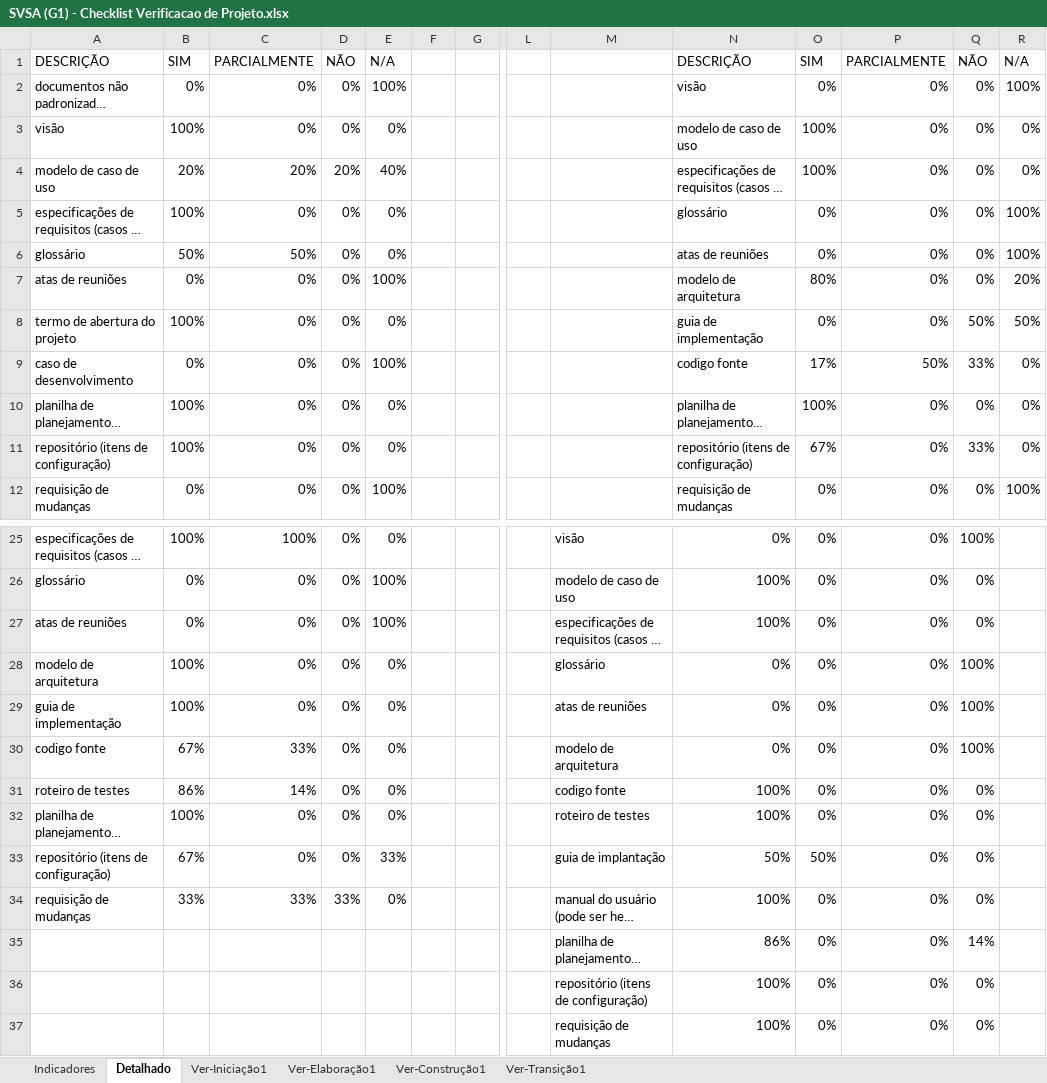
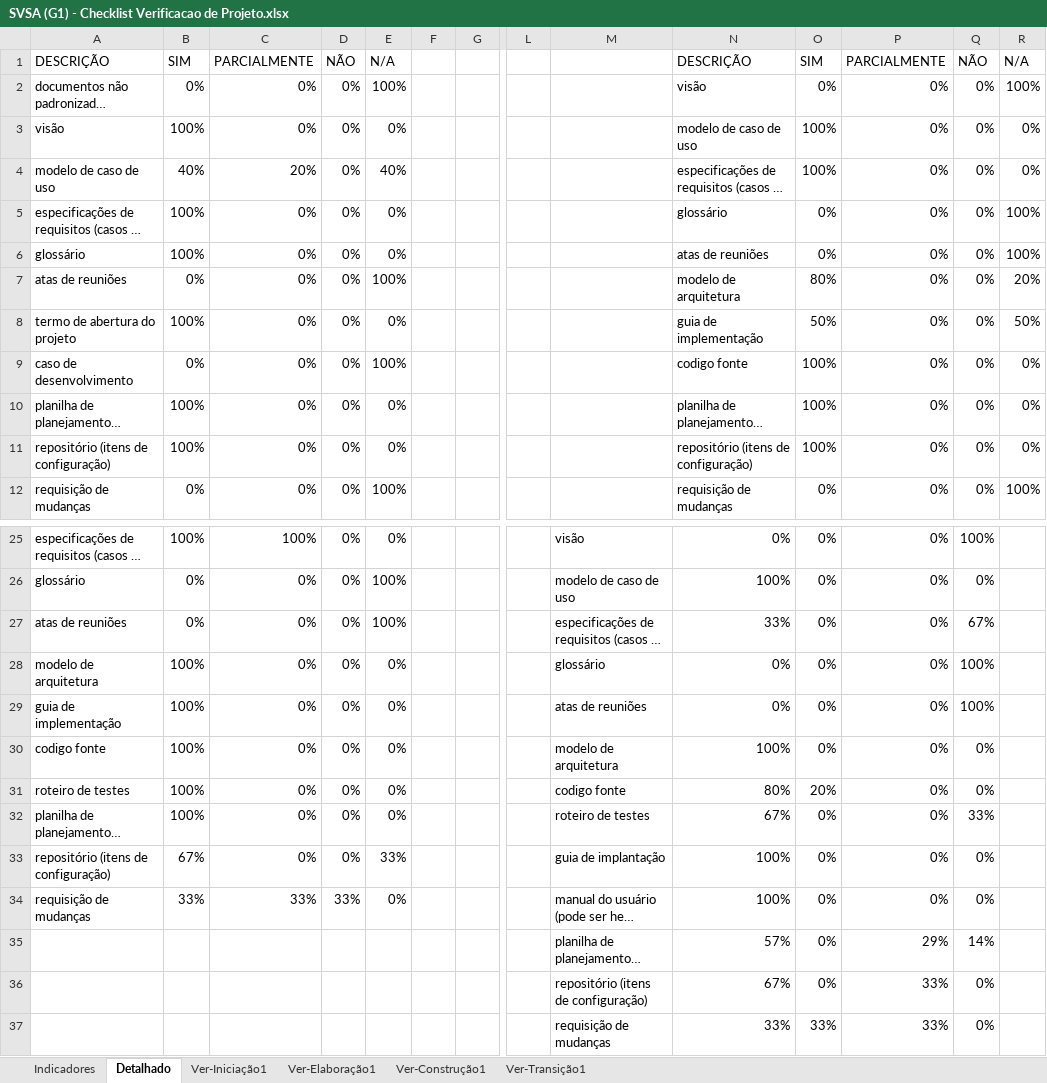
Before and after one commit to Gadu05/SVSA-G1, an Excel workbook: SVSA/Gerenciamento de Projeto/SVSA (G1) - Checklist Verificacao de Projeto.xlsx, sheet Detalhado, drawn as a sheet; only a part is shown, gaps mark what is left out; long unchanged cells end in …; values as stored, in another font and other column widths than the file's, no borders; charts and pictures not drawn; removed rows and columns are numbered as before the commit, all else as after; rows hold the shown columns only; the diff names each change by its address in the sheet, - before the commit and + after, or states it on an @@ line.

```diff
--- a/SVSA/Gerenciamento de Projeto/SVSA (G1) - Checklist Verificacao de Projeto.xlsx (sheet Detalhado)
+++ b/SVSA/Gerenciamento de Projeto/SVSA (G1) - Checklist Verificacao de Projeto.xlsx (sheet Detalhado)
-B4: 20%
+B4: 40%
-D4: 20%
+D4: 0%
-B6: 50%
+B6: 100%
-C6: 50%
+C6: 0%
-O8: 0%
+O8: 50%
-Q8: 50%
+Q8: 0%
-O9: 17%
+O9: 100%
-P9: 50%
+P9: 0%
-Q9: 33%
+Q9: 0%
-O11: 67%
+O11: 100%
-Q11: 33%
+Q11: 0%
-N27: 100%
+N27: 33%
-Q27: 0%
+Q27: 67%
-B30: 67%
+B30: 100%
-C30: 33%
+C30: 0%
-N30: 0%
+N30: 100%
-Q30: 100%
+Q30: 0%
-B31: 86%
+B31: 100%
-C31: 14%
+C31: 0%
-N31: 100%
+N31: 80%
-O31: 0%
+O31: 20%
-N32: 100%
+N32: 67%
-Q32: 0%
+Q32: 33%
-N33: 50%
+N33: 100%
-O33: 50%
+O33: 0%
-N35: 86%
+N35: 57%
-P35: 0%
+P35: 29%
-N36: 100%
+N36: 67%
-P36: 0%
+P36: 33%
-row 37:  |  |  |  |  |  |  |  | requisição de mudanças | 100% | 0% | 0% | 0%
+row 37:  |  |  |  |  |  |  |  | requisição de mudanças | 33% | 33% | 33% | 0%
```
Also changed, not shown: sheet Ver-Elaboração1, sheet Ver-Transição1, sheet Ver-Iniciação1, sheet Indicadores, sheet Ver-Construção1, hidden cells, charts or pictures, 3 other files.
